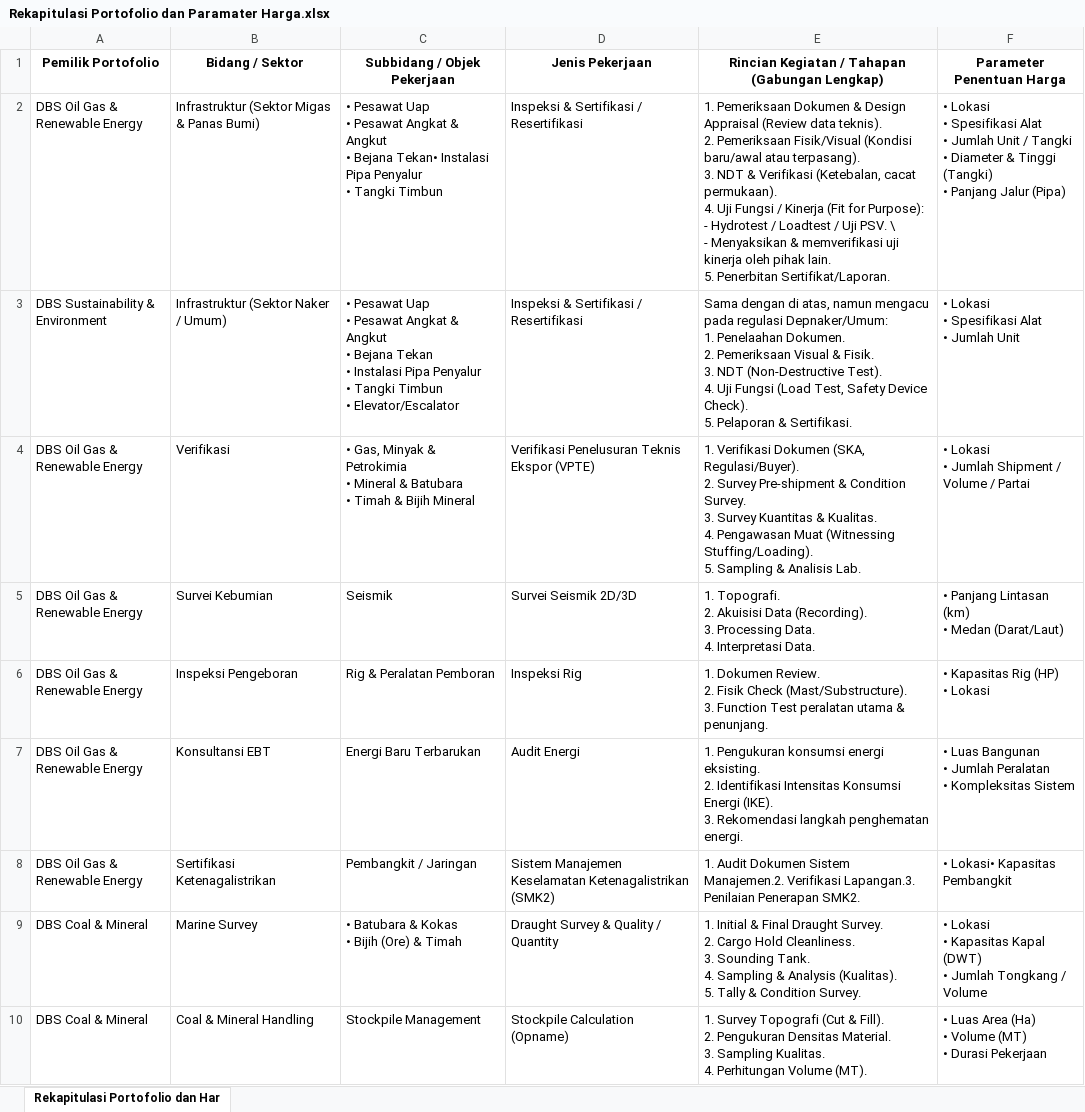
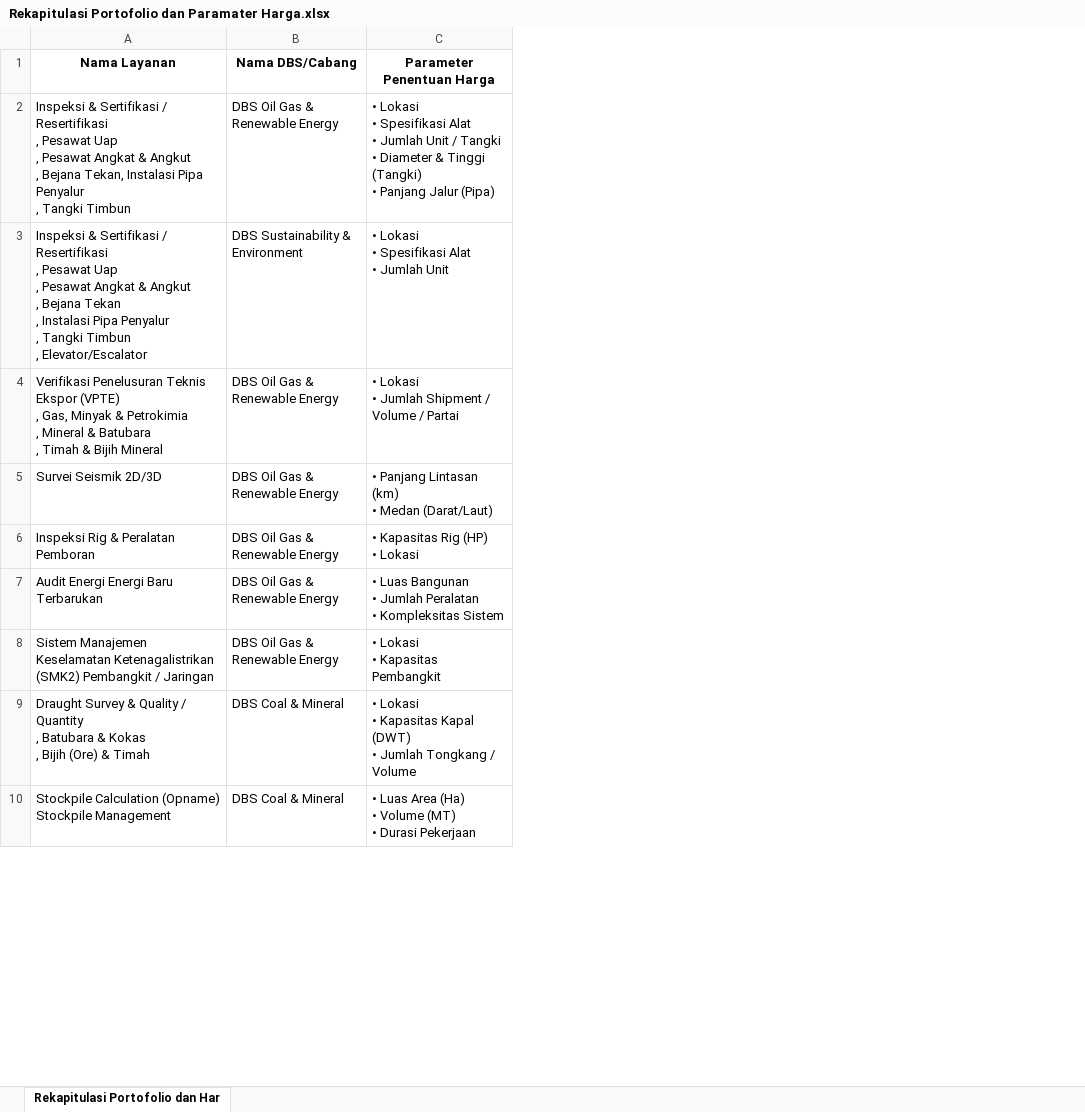
Before and after one commit to mohkomarudin-design/myrepository, an Excel workbook: SIIONE SQLITE/Rekapitulasi Portofolio dan Paramater Harga.xlsx, sheet Rekapitulasi Portofolio dan Har, drawn as a sheet; only a part is shown; values as stored, in another font and other column widths than the file's, no borders; removed rows and columns are numbered as before the commit, all else as after; ↵ is a line break in a cell; the diff names each change by its address in the sheet, - before the commit and + after, or states it on an @@ line.

```diff
--- a/SIIONE SQLITE/Rekapitulasi Portofolio dan Paramater Harga.xlsx (sheet Rekapitulasi Portofolio dan Har)
+++ b/SIIONE SQLITE/Rekapitulasi Portofolio dan Paramater Harga.xlsx (sheet Rekapitulasi Portofolio dan Har)
+column A (Nama Layanan), rows 2-10: Inspeksi & Sertifikasi / Resertifikasi ↵ , Pesawat Uap ↵ , Pesawat Angkat & Angkut ↵ , Bejana Tekan, Instalasi Pipa Penyalur ↵ , Tangki Timbun | Inspeksi & Sertifikasi / Resertifikasi ↵ , Pesawat Uap ↵ , Pesawat Angkat & Angkut ↵ , Bejana Tekan ↵ , Instalasi Pipa Penyalur ↵ , Tangki Timbun ↵ , Elevator/Escalator | Verifikasi Penelusuran Teknis Ekspor (VPTE) ↵ , Gas, Minyak & Petrokimia ↵ , Mineral & Batubara ↵ , Timah & Bijih Mineral | Survei Seismik 2D/3D | Inspeksi Rig & Peralatan Pemboran | Audit Energi Energi Baru Terbarukan | Sistem Manajemen Keselamatan Ketenagalistrikan (SMK2) Pembangkit / Jaringan | Draught Survey & Quality / Quantity ↵ , Batubara & Kokas ↵ , Bijih (Ore) & Timah | Stockpile Calculation (Opname) Stockpile Management
-column B (Bidang / Sektor), rows 2-10: Infrastruktur (Sektor Migas & Panas Bumi) | Infrastruktur (Sektor Naker / Umum) | Verifikasi | Survei Kebumian | Inspeksi Pengeboran | Konsultansi EBT | Sertifikasi Ketenagalistrikan | Marine Survey | Coal & Mineral Handling
-column C (Subbidang / Objek Pekerjaan), rows 2-10: • Pesawat Uap ↵ • Pesawat Angkat & Angkut ↵ • Bejana Tekan• Instalasi Pipa Penyalur ↵ • Tangki Timbun | • Pesawat Uap ↵ • Pesawat Angkat & Angkut ↵ • Bejana Tekan ↵ • Instalasi Pipa Penyalur ↵ • Tangki Timbun ↵ • Elevator/Escalator | • Gas, Minyak & Petrokimia ↵ • Mineral & Batubara ↵ • Timah & Bijih Mineral | Seismik | Rig & Peralatan Pemboran | Energi Baru Terbarukan | Pembangkit / Jaringan | • Batubara & Kokas ↵ • Bijih (Ore) & Timah | Stockpile Management
-column D (Jenis Pekerjaan), rows 2-10: Inspeksi & Sertifikasi / Resertifikasi | Inspeksi & Sertifikasi / Resertifikasi | Verifikasi Penelusuran Teknis Ekspor (VPTE) | Survei Seismik 2D/3D | Inspeksi Rig | Audit Energi | Sistem Manajemen Keselamatan Ketenagalistrikan (SMK2) | Draught Survey & Quality / Quantity | Stockpile Calculation (Opname)
-column E, rows 1-10: Rincian Kegiatan / Tahapan (Gabungan Lengkap) | 1. Pemeriksaan Dokumen & Design Appraisal (Review data teknis). ↵ 2. Pemeriksaan Fisik/Visual (Kondisi baru/awal atau terpasang). ↵ 3. NDT & Verifikasi (Ketebalan, cacat permukaan). ↵ 4. Uji Fungsi / Kinerja (Fit for Purpose): ↵ - Hydrotest / Loadtest / Uji PSV. \ ↵ - Menyaksikan & memverifikasi uji kinerja oleh pihak lain. ↵ 5. Penerbitan Sertifikat/Laporan. | Sama dengan di atas, namun mengacu pada regulasi Depnaker/Umum: ↵ 1. Penelaahan Dokumen. ↵ 2. Pemeriksaan Visual & Fisik. ↵ 3. NDT (Non-Destructive Test). ↵ 4. Uji Fungsi (Load Test, Safety Device Check). ↵ 5. Pelaporan & Sertifikasi. | 1. Verifikasi Dokumen (SKA, Regulasi/Buyer). ↵ 2. Survey Pre-shipment & Condition Survey. ↵ 3. Survey Kuantitas & Kualitas. ↵ 4. Pengawasan Muat (Witnessing Stuffing/Loading). ↵ 5. Sampling & Analisis Lab. | 1. Topografi. ↵ 2. Akuisisi Data (Recording). ↵ 3. Processing Data. ↵ 4. Interpretasi Data. | 1. Dokumen Review. ↵ 2. Fisik Check (Mast/Substructure). ↵ 3. Function Test peralatan utama & penunjang. | 1. Pengukuran konsumsi energi eksisting. ↵ 2. Identifikasi Intensitas Konsumsi Energi (IKE). ↵ 3. Rekomendasi langkah penghematan energi. | 1. Audit Dokumen Sistem Manajemen.2. Verifikasi Lapangan.3. Penilaian Penerapan SMK2. | 1. Initial & Final Draught Survey. ↵ 2. Cargo Hold Cleanliness. ↵ 3. Sounding Tank. ↵ 4. Sampling & Analysis (Kualitas). ↵ 5. Tally & Condition Survey. | 1. Survey Topografi (Cut & Fill). ↵ 2. Pengukuran Densitas Material. ↵ 3. Sampling Kualitas. ↵ 4. Perhitungan Volume (MT).
-B1: Pemilik Portofolio
+B1: Nama DBS/Cabang
-C8 (Parameter Penentuan Harga): • Lokasi• Kapasitas Pembangkit
+C8 (Parameter Penentuan Harga): • Lokasi ↵ • Kapasitas Pembangkit
```
Also changed, not shown: 23 other files.
